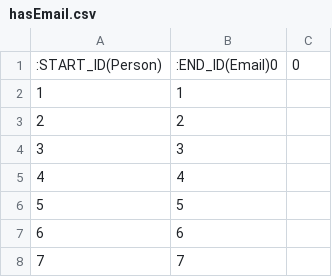
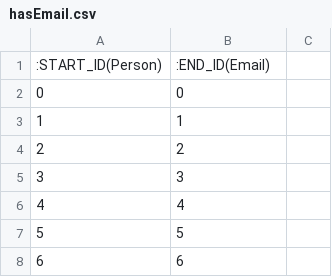
Before and after one commit to outlikealambda/trustocracy-server, a CSV file: scripts/neo4j/static/hasEmail.csv, drawn as a sheet; only a part is shown; the shorter side is filled out with more unchanged rows; removed rows and columns are numbered as before the commit, all else as after; the diff names each change by its address in the sheet, - before the commit and + after, or states it on an @@ line.

```diff
--- a/scripts/neo4j/static/hasEmail.csv
+++ b/scripts/neo4j/static/hasEmail.csv
-row 1: :START_ID(Person) | :END_ID(Email)0 | 0
+row 1: :START_ID(Person) | :END_ID(Email)
+row 2: 0 | 0
```
Also changed, not shown: scripts/neo4j/static/tenThousandRanked.csv, 5 other files.
